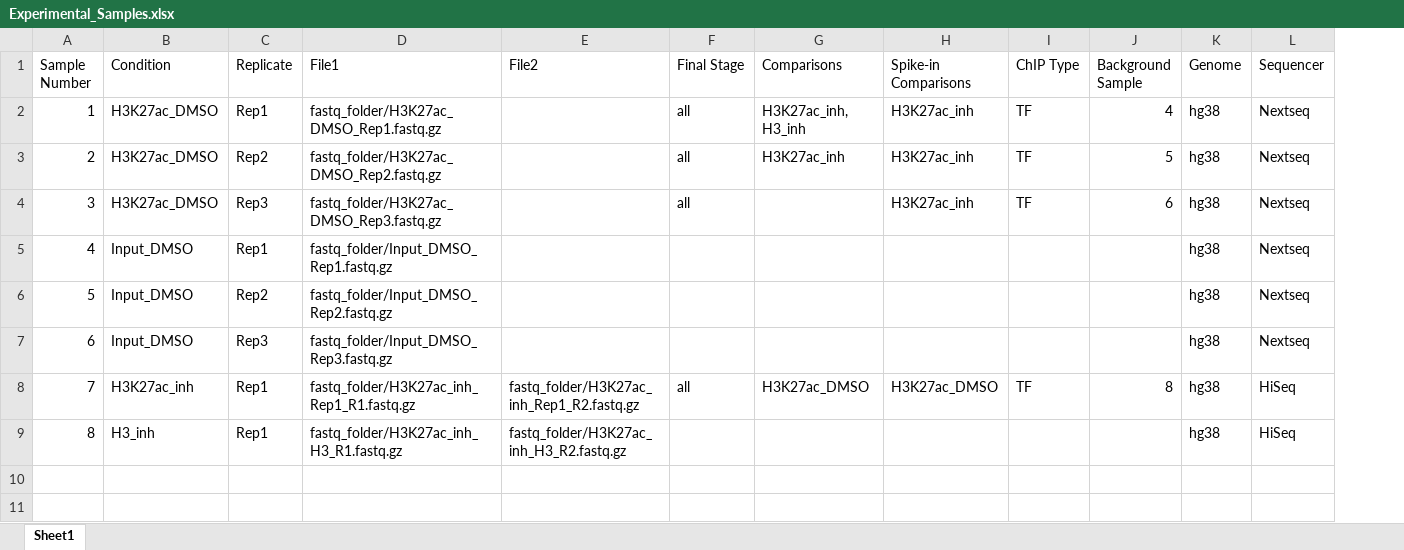
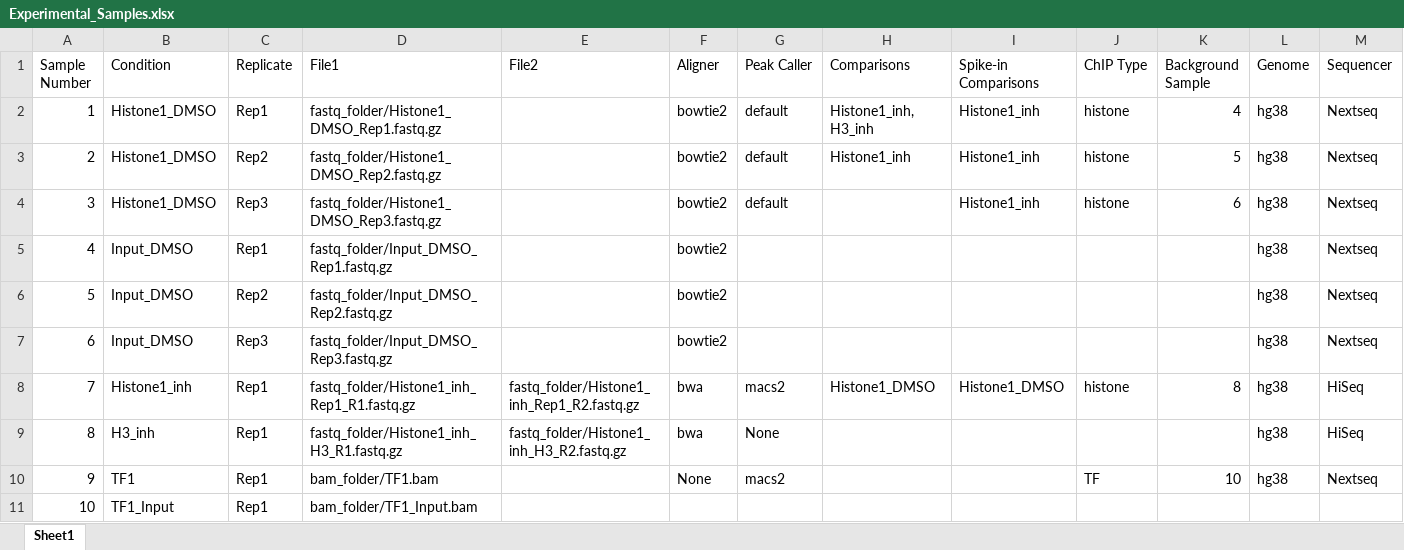
Before and after one commit to diderote/chrom_chip, an Excel workbook: Experimental_Samples.xlsx, sheet Sheet1, drawn as a sheet; only a part is shown; values as stored, in another font and other column widths than the file's, no borders; removed rows and columns are numbered as before the commit, all else as after; rows hold the shown columns only; the diff names each change by its address in the sheet, - before the commit and + after, or states it on an @@ line.

Commit message:
updated to bowtie2 option

```diff
--- a/Experimental_Samples.xlsx (sheet Sheet1)
+++ b/Experimental_Samples.xlsx (sheet Sheet1)
-column F (Final Stage), rows 2-8: all | all | all |  |  |  | all
+column F (Aligner), rows 2-9: bowtie2 | bowtie2 | bowtie2 | bowtie2 | bowtie2 | bowtie2 | bwa | bwa
+column G (Peak Caller), rows 2-9: default | default | default |  |  |  | macs2 | None
-B2:B4 (Condition): H3K27ac_DMSO
+B2:B4 (Condition): Histone1_DMSO
-D2 (File1): fastq_folder/H3K27ac_DMSO_Rep1.fastq.gz
+D2 (File1): fastq_folder/Histone1_DMSO_Rep1.fastq.gz
-H2 (Comparisons): H3K27ac_inh, H3_inh
+H2 (Comparisons): Histone1_inh, H3_inh
-I2:I4 (Spike-in Comparisons): H3K27ac_inh
+I2:I4 (Spike-in Comparisons): Histone1_inh
-J2:J4 (ChIP Type): TF
+J2:J4 (ChIP Type): histone
-D3 (File1): fastq_folder/H3K27ac_DMSO_Rep2.fastq.gz
+D3 (File1): fastq_folder/Histone1_DMSO_Rep2.fastq.gz
-H3 (Comparisons): H3K27ac_inh
+H3 (Comparisons): Histone1_inh
-D4 (File1): fastq_folder/H3K27ac_DMSO_Rep3.fastq.gz
+D4 (File1): fastq_folder/Histone1_DMSO_Rep3.fastq.gz
-B8 (Condition): H3K27ac_inh
+B8 (Condition): Histone1_inh
-D8 (File1): fastq_folder/H3K27ac_inh_Rep1_R1.fastq.gz
+D8 (File1): fastq_folder/Histone1_inh_Rep1_R1.fastq.gz
-E8 (File2): fastq_folder/H3K27ac_inh_Rep1_R2.fastq.gz
+E8 (File2): fastq_folder/Histone1_inh_Rep1_R2.fastq.gz
-H8 (Comparisons): H3K27ac_DMSO
+H8 (Comparisons): Histone1_DMSO
-I8 (Spike-in Comparisons): H3K27ac_DMSO
+I8 (Spike-in Comparisons): Histone1_DMSO
-J8 (ChIP Type): TF
+J8 (ChIP Type): histone
-D9 (File1): fastq_folder/H3K27ac_inh_H3_R1.fastq.gz
+D9 (File1): fastq_folder/Histone1_inh_H3_R1.fastq.gz
-E9 (File2): fastq_folder/H3K27ac_inh_H3_R2.fastq.gz
+E9 (File2): fastq_folder/Histone1_inh_H3_R2.fastq.gz
+row 10: 9 | TF1 | Rep1 | bam_folder/TF1.bam |  | None | macs2 |  |  | TF | 10 | hg38 | Nextseq
+row 11: 10 | TF1_Input | Rep1 | bam_folder/TF1_Input.bam
```
Also changed, not shown: 3 other files.
